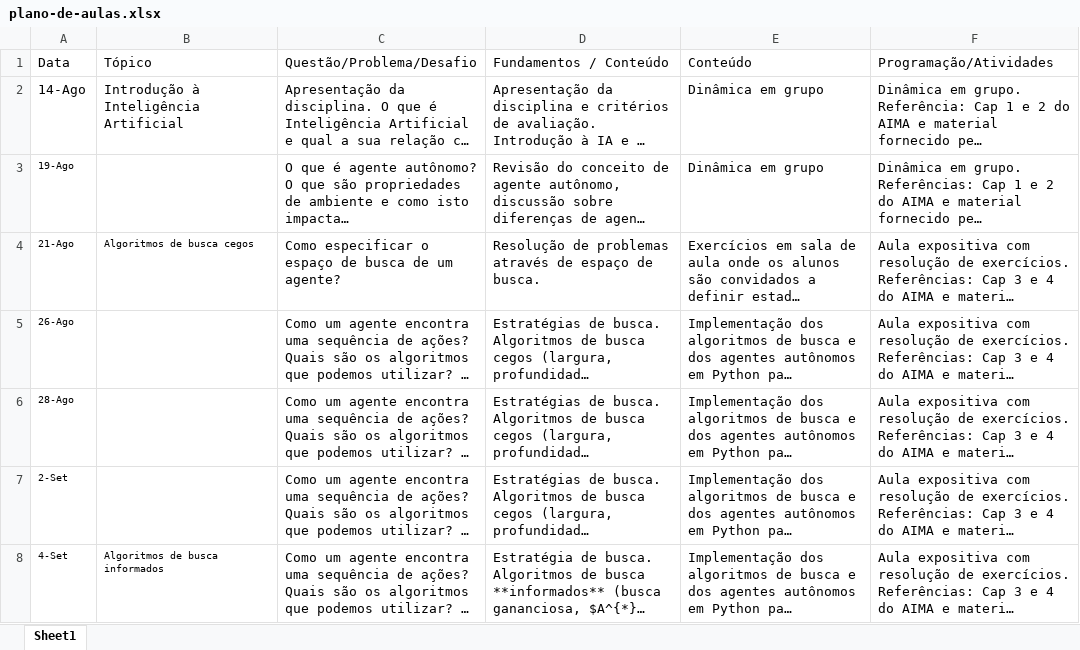
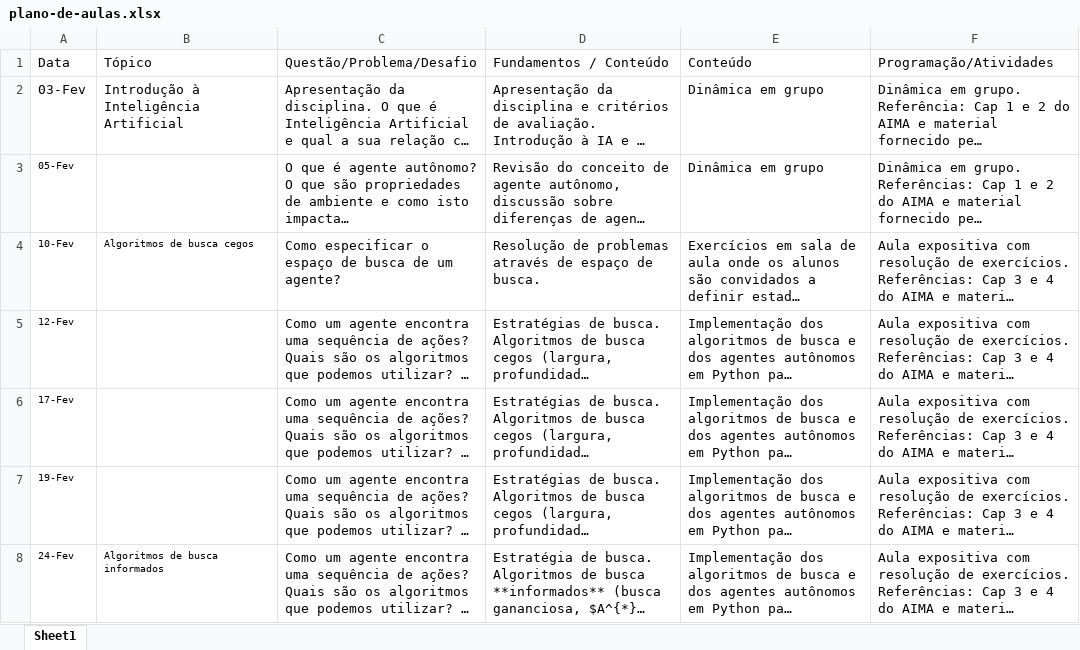
Before and after one commit to Insper/ia_bcc, an Excel workbook: plano-de-aulas.xlsx, sheet Sheet1, drawn as a sheet; only a part is shown; long unchanged cells end in …; values as stored, in another font and other column widths than the file's, no borders; the diff covers the shown part only; the diff names each change by its address in the sheet, - before the commit and + after, or states it on an @@ line.

```diff
--- a/plano-de-aulas.xlsx (sheet Sheet1)
+++ b/plano-de-aulas.xlsx (sheet Sheet1)
-A2 (Data): 14-Ago
+A2 (Data): 03-Fev
-A3 (Data): 19-Ago
+A3 (Data): 05-Fev
-A4 (Data): 21-Ago
+A4 (Data): 10-Fev
-A5 (Data): 26-Ago
+A5 (Data): 12-Fev
-A6 (Data): 28-Ago
+A6 (Data): 17-Fev
-A7 (Data): 2-Set
+A7 (Data): 19-Fev
-A8 (Data): 4-Set
+A8 (Data): 24-Fev
```
Also changed, not shown: 1 added row, 5 removed rows, 22 edited cells and cell formats elsewhere in this sheet, 12 other files.
